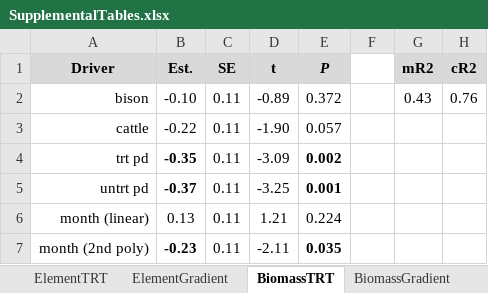
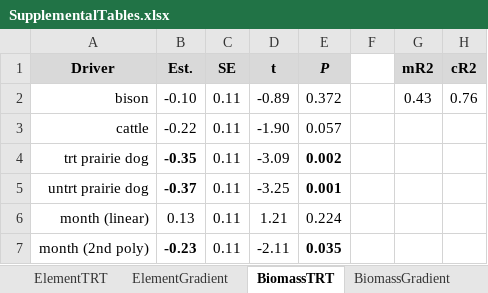
Before and after one commit to Ewelti/AppraisingGrazing, an Excel workbook: outputs/SupplementalTables.xlsx, sheet BiomassTRT, drawn as a sheet; values as stored, in another font and other column widths than the file's, no borders; the diff names each change by its address in the sheet, - before the commit and + after, or states it on an @@ line.

```diff
--- a/outputs/SupplementalTables.xlsx (sheet BiomassTRT)
+++ b/outputs/SupplementalTables.xlsx (sheet BiomassTRT)
-A4 (Driver): trt pd
+A4 (Driver): trt prairie dog
-A5 (Driver): untrt pd
+A5 (Driver): untrt prairie dog
```
Also changed, not shown: other sheet tabs.
